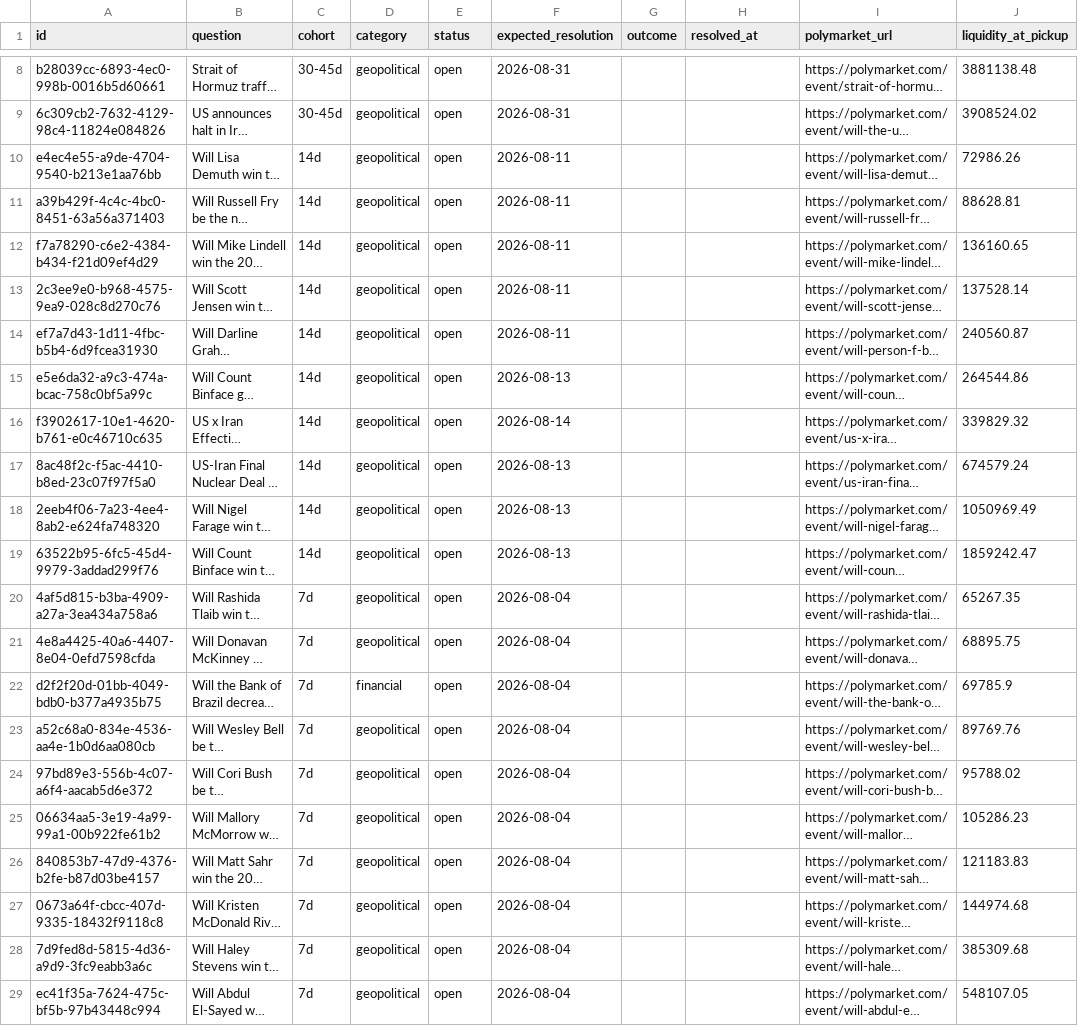
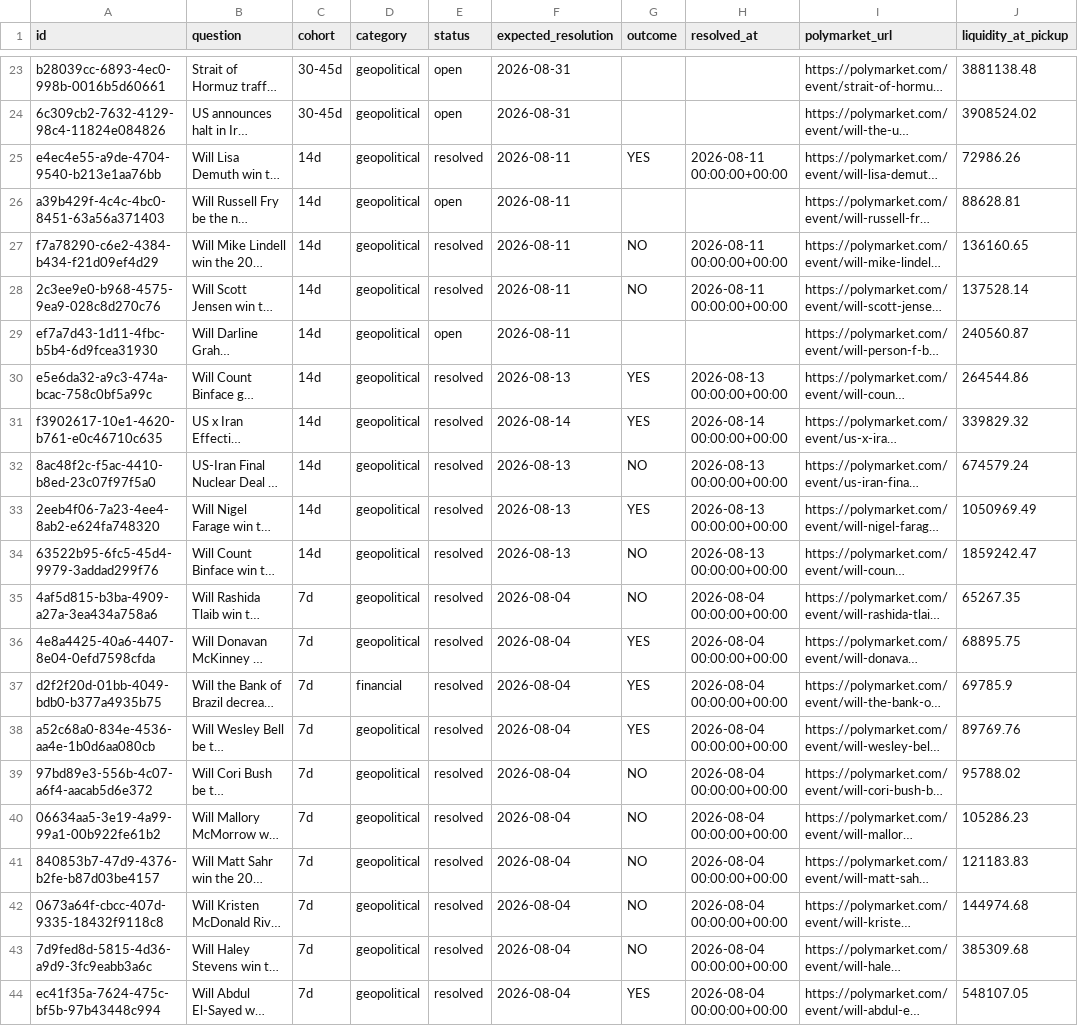
Before and after one commit to NRevivo/Anizai, a CSV file: calibration/results/questions.csv, drawn as a sheet; only a part is shown, gaps mark what is left out; long unchanged cells end in …; addresses are those after the commit; the diff covers the shown part only; the diff names each change by its address in the sheet, - before the commit and + after, or states it on an @@ line.

```diff
--- a/calibration/results/questions.csv
+++ b/calibration/results/questions.csv
-E25 (status): open
+E25 (status): resolved
-G25 (outcome): (empty)
+G25 (outcome): YES
-H25 (resolved_at): (empty)
+H25 (resolved_at): 2026-08-11 00:00:00+00:00
-E27:E28 (status): open
+E27:E28 (status): resolved
-G27:G28 (outcome): (empty)
+G27:G28 (outcome): NO
-H27:H28 (resolved_at): (empty)
+H27:H28 (resolved_at): 2026-08-11 00:00:00+00:00
-E30:E44 (status): open
+E30:E44 (status): resolved
-G30:G31 (outcome): (empty)
+G30:G31 (outcome): YES
-H30 (resolved_at): (empty)
+H30 (resolved_at): 2026-08-13 00:00:00+00:00
-H31 (resolved_at): (empty)
+H31 (resolved_at): 2026-08-14 00:00:00+00:00
-G32 (outcome): (empty)
+G32 (outcome): NO
-H32:H34 (resolved_at): (empty)
+H32:H34 (resolved_at): 2026-08-13 00:00:00+00:00
-G33 (outcome): (empty)
+G33 (outcome): YES
-G34:G35 (outcome): (empty)
+G34:G35 (outcome): NO
-H35:H44 (resolved_at): (empty)
+H35:H44 (resolved_at): 2026-08-04 00:00:00+00:00
-G36:G38 (outcome): (empty)
+G36:G38 (outcome): YES
-G39:G43 (outcome): (empty)
+G39:G43 (outcome): NO
-G44 (outcome): (empty)
+G44 (outcome): YES
```
Also changed, not shown: 15 added rows elsewhere in this file, calibration/results/forecasts.csv, calibration/results/runs.csv, 8 other files.
